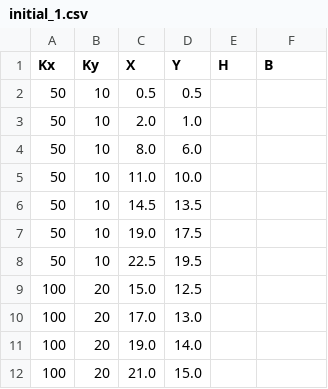
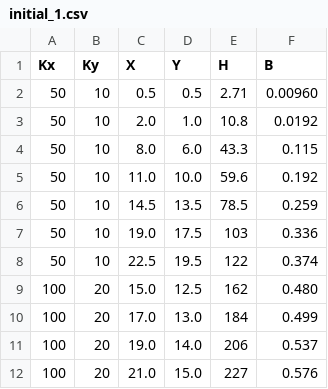
Before and after one commit to duxihw/labs_lpr, a CSV file: 3.4.5/data/processed/initial_1.csv, drawn as a sheet.

```diff
--- a/3.4.5/data/processed/initial_1.csv
+++ b/3.4.5/data/processed/initial_1.csv
@@ -1,12 +1,12 @@
 Kx,Ky,X,Y,H,B
-50,10,0.5,0.5,,
-50,10,2.0,1.0,,
-50,10,8.0,6.0,,
-50,10,11.0,10.0,,
-50,10,14.5,13.5,,
-50,10,19.0,17.5,,
-50,10,22.5,19.5,,
-100,20,15.0,12.5,,
-100,20,17.0,13.0,,
-100,20,19.0,14.0,,
-100,20,21.0,15.0,,
+50,10,0.5,0.5,2.71,0.00960
+50,10,2.0,1.0,10.8,0.0192
+50,10,8.0,6.0,43.3,0.115
+50,10,11.0,10.0,59.6,0.192
+50,10,14.5,13.5,78.5,0.259
+50,10,19.0,17.5,103,0.336
+50,10,22.5,19.5,122,0.374
+100,20,15.0,12.5,162,0.480
+100,20,17.0,13.0,184,0.499
+100,20,19.0,14.0,206,0.537
+100,20,21.0,15.0,227,0.576
```
Also changed, not shown: 3.4.5/data/processed/fit_results.csv, 3.4.5/data/processed/initial_2.csv, 7 other files.
